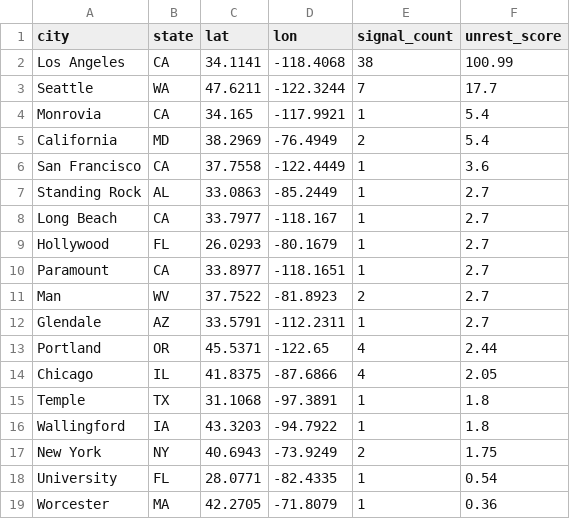
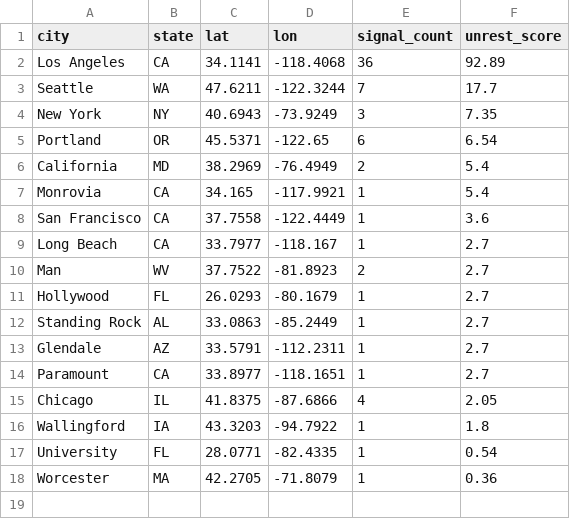
Before and after one commit to jeetb/civil-unrest-tracker, a CSV file: data/final/unrest_scores_168h.csv, drawn as a sheet.

```diff
--- a/data/final/unrest_scores_168h.csv
+++ b/data/final/unrest_scores_168h.csv
@@ -1,18 +1,17 @@
 city,state,lat,lon,signal_count,unrest_score
-Los Angeles,CA,34.1141,-118.4068,38,100.99
+Los Angeles,CA,34.1141,-118.4068,36,92.89
 Seattle,WA,47.6211,-122.3244,7,17.7
+New York,NY,40.6943,-73.9249,3,7.35
+Portland,OR,45.5371,-122.65,6,6.54
+California,MD,38.2969,-76.4949,2,5.4
 Monrovia,CA,34.165,-117.9921,1,5.4
-California,MD,38.2969,-76.4949,2,5.4
 San Francisco,CA,37.7558,-122.4449,1,3.6
+Long Beach,CA,33.7977,-118.167,1,2.7
+Man,WV,37.7522,-81.8923,2,2.7
+Hollywood,FL,26.0293,-80.1679,1,2.7
 Standing Rock,AL,33.0863,-85.2449,1,2.7
-Long Beach,CA,33.7977,-118.167,1,2.7
-Hollywood,FL,26.0293,-80.1679,1,2.7
+Glendale,AZ,33.5791,-112.2311,1,2.7
 Paramount,CA,33.8977,-118.1651,1,2.7
-Man,WV,37.7522,-81.8923,2,2.7
-Glendale,AZ,33.5791,-112.2311,1,2.7
-Portland,OR,45.5371,-122.65,4,2.44
 Chicago,IL,41.8375,-87.6866,4,2.05
-Temple,TX,31.1068,-97.3891,1,1.8
 Wallingford,IA,43.3203,-94.7922,1,1.8
-New York,NY,40.6943,-73.9249,2,1.75
 University,FL,28.0771,-82.4335,1,0.54
```
Also changed, not shown: data/final/unrest_scores_24h.csv, data/final/unrest_scores_48h.csv, 4 other files.
